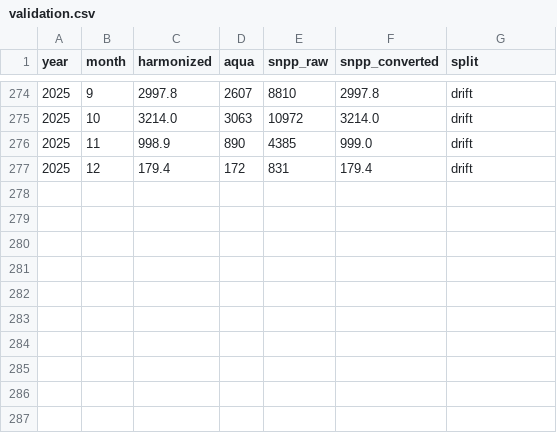
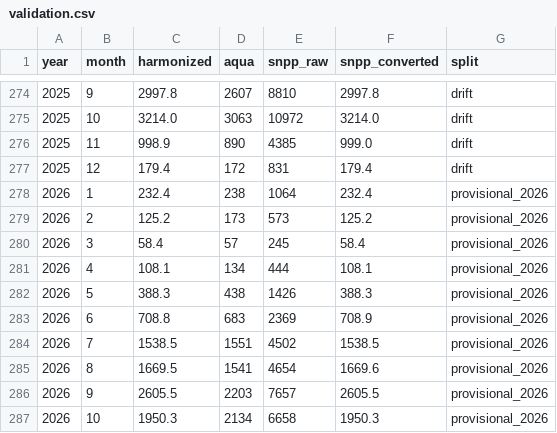
Before and after one commit to zahid210/BasePixFire, a CSV file: data/processed/grid_0.05/validation.csv, drawn as a sheet; only a part is shown, gaps mark what is left out.

```diff
--- a/data/processed/grid_0.05/validation.csv
+++ b/data/processed/grid_0.05/validation.csv
@@ -277 +277,11 @@ year,month,harmonized,aqua,snpp_raw,snpp_converted,split
 2025,12,179.4,172,831,179.4,drift
+2026,1,232.4,238,1064,232.4,provisional_2026
+2026,2,125.2,173,573,125.2,provisional_2026
+2026,3,58.4,57,245,58.4,provisional_2026
+2026,4,108.1,134,444,108.1,provisional_2026
+2026,5,388.3,438,1426,388.3,provisional_2026
+2026,6,708.8,683,2369,708.9,provisional_2026
+2026,7,1538.5,1551,4502,1538.5,provisional_2026
+2026,8,1669.5,1541,4654,1669.6,provisional_2026
+2026,9,2605.5,2203,7657,2605.5,provisional_2026
+2026,10,1950.3,2134,6658,1950.3,provisional_2026
```
Also changed, not shown: data/processed/grid_0.10/validation.csv, 11 other files.
